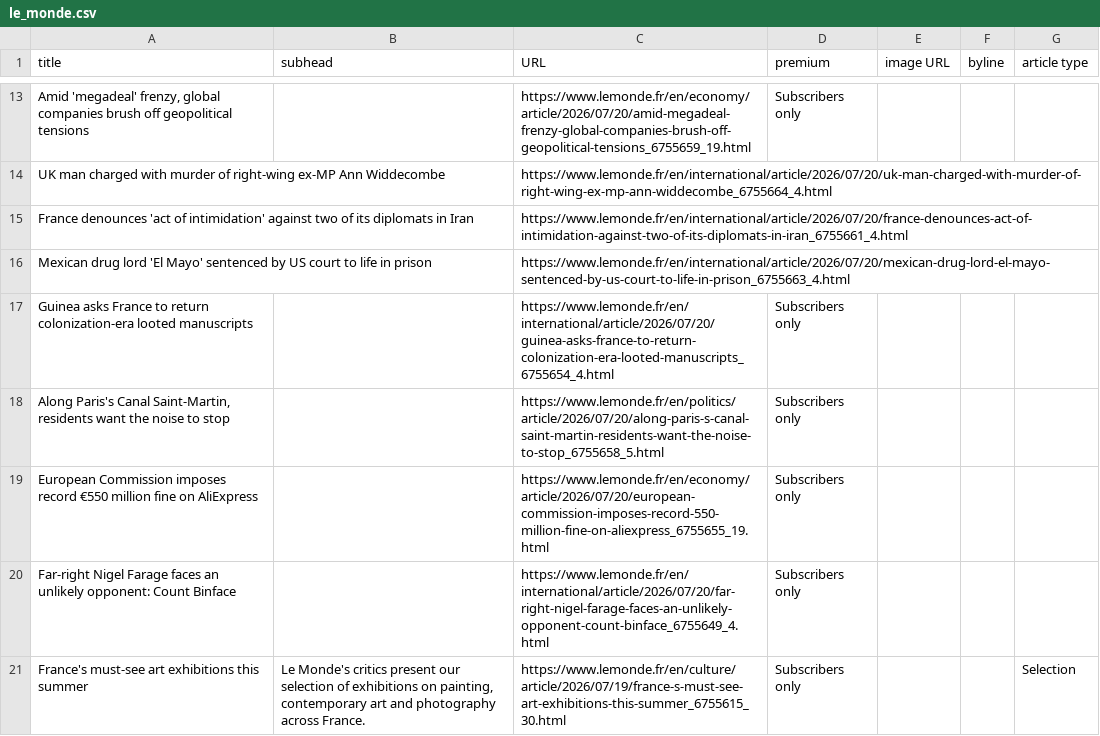
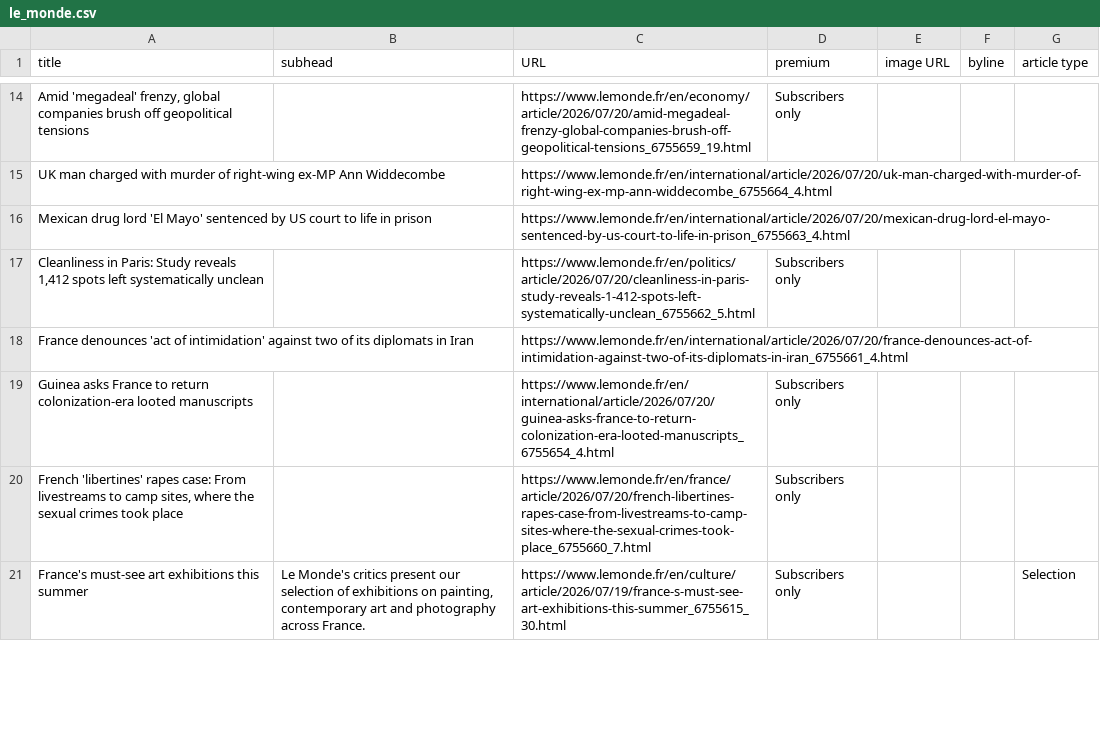
Before and after one commit to phillctw/Homework-7, a CSV file: le_monde.csv, drawn as a sheet; only a part is shown, gaps mark what is left out; removed rows and columns are numbered as before the commit, all else as after; the diff covers the shown part only; the diff names each change by its address in the sheet, - before the commit and + after, or states it on an @@ line.

```diff
--- a/le_monde.csv
+++ b/le_monde.csv
+row 17: Cleanliness in Paris: Study reveals 1,412 spots left systematically unclean |  | https://www.lemonde.fr/en/politics/article/2026/07/20/cleanliness-in-paris-study-reveals-1-412-spots-left-systematically-unclean_6755662_5.html | Subscribers only
-row 18: Along Paris's Canal Saint-Martin, residents want the noise to stop |  | https://www.lemonde.fr/en/politics/article/2026/07/20/along-paris-s-canal-saint-martin-residents-want-the-noise-to-stop_6755658_5.html | Subscribers only
-row 19: European Commission imposes record €550 million fine on AliExpress |  | https://www.lemonde.fr/en/economy/article/2026/07/20/european-commission-imposes-record-550-million-fine-on-aliexpress_6755655_19.html | Subscribers only
-A20 (title): Far-right Nigel Farage faces an unlikely opponent: Count Binface
+A20 (title): French 'libertines' rapes case: From livestreams to camp sites, where the sexual crimes took place
-C20 (URL): https://www.lemonde.fr/en/international/article/2026/07/20/far-right-nigel-farage-faces-an-unlikely-opponent-count-binface_6755649_4.html
+C20 (URL): https://www.lemonde.fr/en/france/article/2026/07/20/french-libertines-rapes-case-from-livestreams-to-camp-sites-where-the-sexual-crimes-took-place_6755660_7.html
```
Also changed, not shown: 7 added rows, 6 removed rows and 5 edited cells elsewhere in this file.
